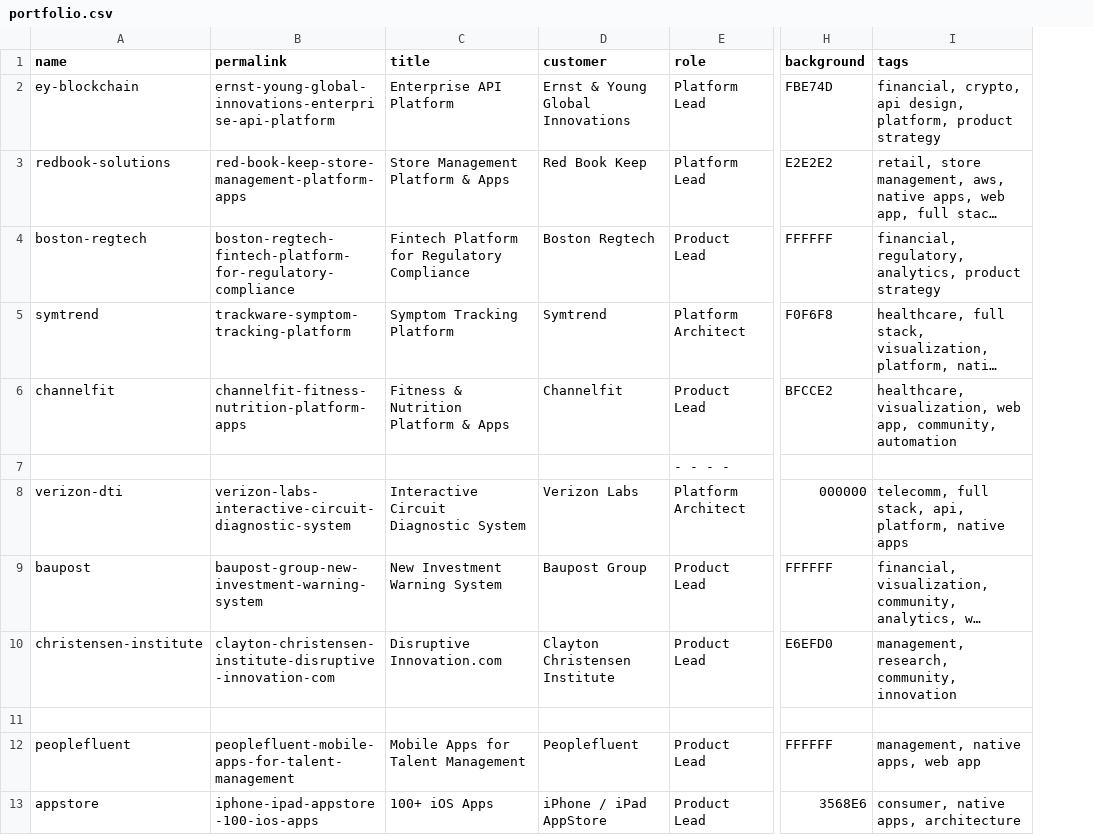
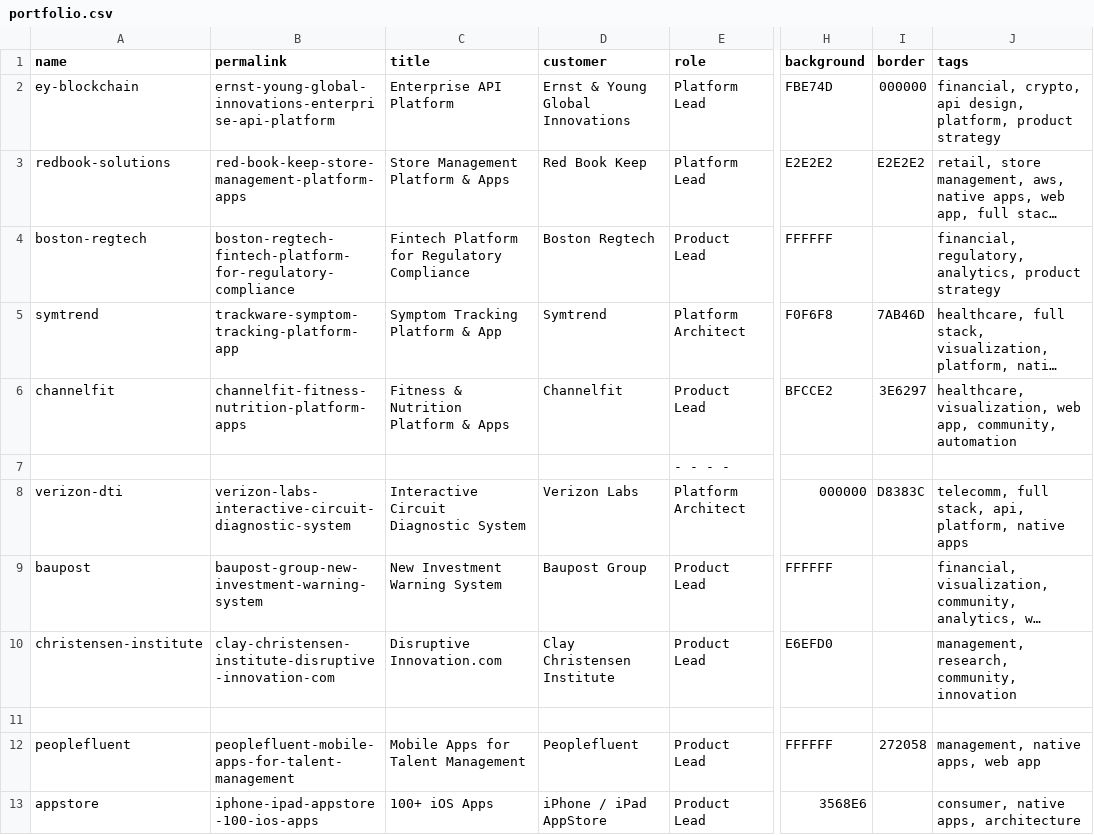
Before and after one commit to fnayeri/farshad.io, a CSV file: _data/portfolio.csv, drawn as a sheet; only a part is shown, gaps mark what is left out; long unchanged cells end in …; the diff names each change by its address in the sheet, - before the commit and + after, or states it on an @@ line.

```diff
--- a/_data/portfolio.csv
+++ b/_data/portfolio.csv
+column I (border), rows 2-12: 000000 | E2E2E2 |  | 7AB46D | 3E6297 |  | D8383C |  |  |  | 272058
-B5 (permalink): trackware-symptom-tracking-platform
+B5 (permalink): trackware-symptom-tracking-platform-app
-C5 (title): Symptom Tracking Platform
+C5 (title): Symptom Tracking Platform & App
-B10 (permalink): clayton-christensen-institute-disruptive-innovation-com
+B10 (permalink): clay-christensen-institute-disruptive-innovation-com
-D10 (customer): Clayton Christensen Institute
+D10 (customer): Clay Christensen Institute
```
Also changed, not shown: 1 other file.
